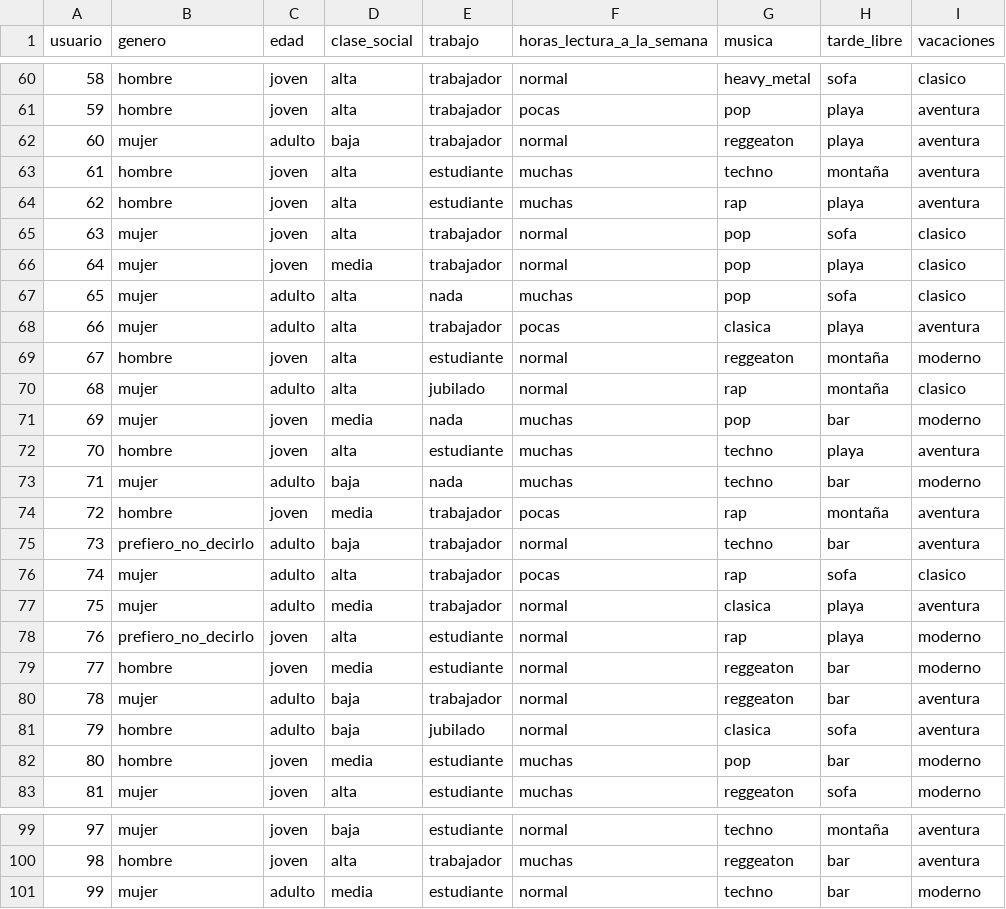
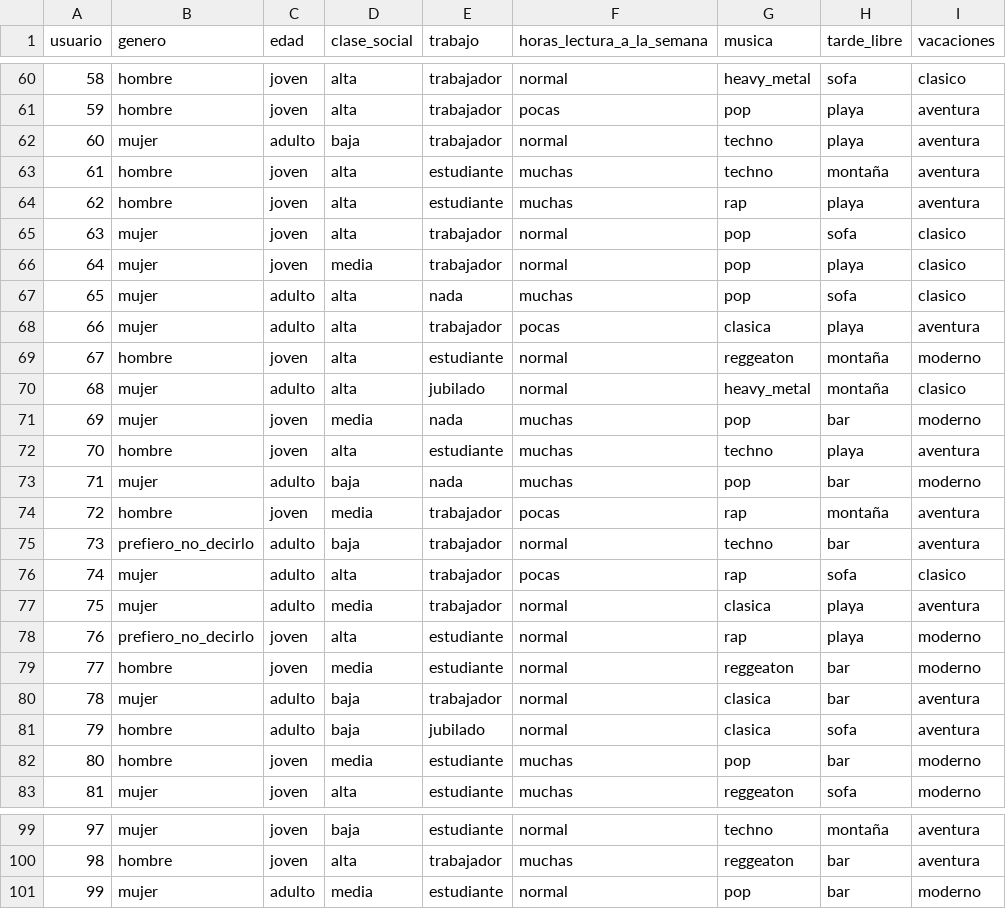
Before and after one commit to Victormd37/SBC_CBR, a CSV file: df_usuarios.csv, drawn as a sheet; only a part is shown, gaps mark what is left out; the diff covers the shown part only.

```diff
--- a/df_usuarios.csv
+++ b/df_usuarios.csv
@@ -61,3 +61,3 @@ usuario,genero,edad,clase_social,trabajo,horas_lectura_a_la_semana,musica,tarde_
 59,hombre,joven,alta,trabajador,pocas,pop,playa,aventura
-60,mujer,adulto,baja,trabajador,normal,reggeaton,playa,aventura
+60,mujer,adulto,baja,trabajador,normal,techno,playa,aventura
 61,hombre,joven,alta,estudiante,muchas,techno,montaña,aventura
@@ -69,6 +69,6 @@ usuario,genero,edad,clase_social,trabajo,horas_lectura_a_la_semana,musica,tarde_
 67,hombre,joven,alta,estudiante,normal,reggeaton,montaña,moderno
-68,mujer,adulto,alta,jubilado,normal,rap,montaña,clasico
+68,mujer,adulto,alta,jubilado,normal,heavy_metal,montaña,clasico
 69,mujer,joven,media,nada,muchas,pop,bar,moderno
 70,hombre,joven,alta,estudiante,muchas,techno,playa,aventura
-71,mujer,adulto,baja,nada,muchas,techno,bar,moderno
+71,mujer,adulto,baja,nada,muchas,pop,bar,moderno
 72,hombre,joven,media,trabajador,pocas,rap,montaña,aventura
@@ -79,3 +79,3 @@ usuario,genero,edad,clase_social,trabajo,horas_lectura_a_la_semana,musica,tarde_
 77,hombre,joven,media,estudiante,normal,reggeaton,bar,moderno
-78,mujer,adulto,baja,trabajador,normal,reggeaton,bar,aventura
+78,mujer,adulto,baja,trabajador,normal,clasica,bar,aventura
 79,hombre,adulto,baja,jubilado,normal,clasica,sofa,aventura
@@ -100,2 +100,2 @@ usuario,genero,edad,clase_social,trabajo,horas_lectura_a_la_semana,musica,tarde_
 98,hombre,joven,alta,trabajador,muchas,reggeaton,bar,aventura
-99,mujer,adulto,media,estudiante,normal,techno,bar,moderno
+99,mujer,adulto,media,estudiante,normal,pop,bar,moderno
```
Also changed, not shown: 8 edited cells elsewhere in this file, df_casos.csv, 2 other files.
